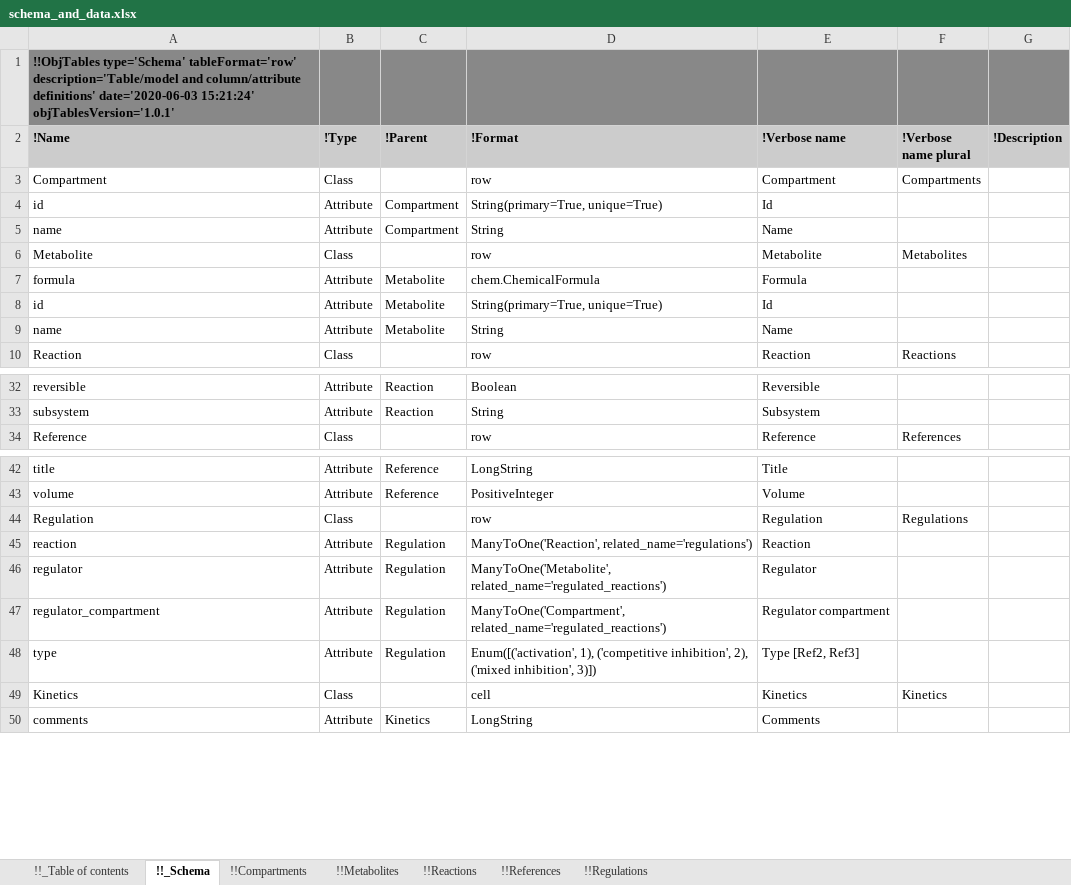
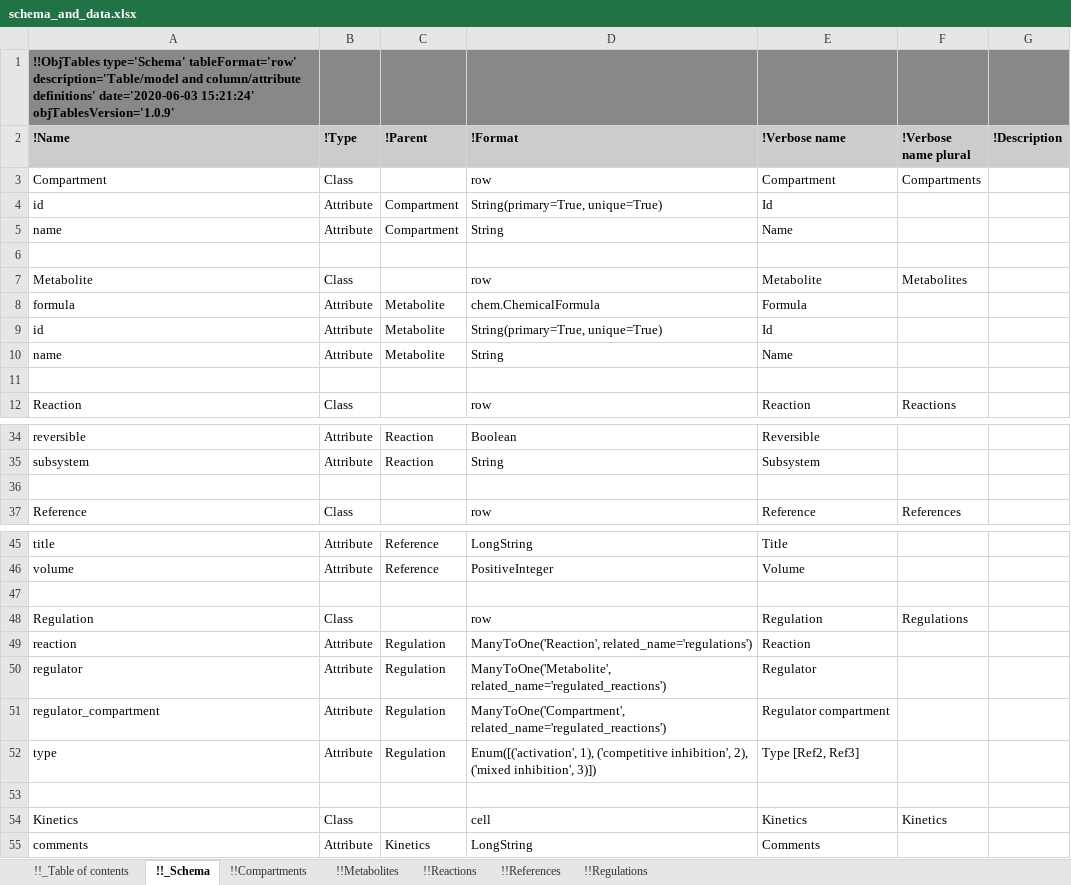
Before and after one commit to KarrLab/obj_tables, an Excel workbook: examples/kinetic_metabolic_model/schema_and_data.xlsx, sheet !!_Schema, drawn as a sheet; only a part is shown, gaps mark what is left out; values as stored, in another font and other column widths than the file's, no borders; the diff names each change by its address in the sheet, - before the commit and + after, or states it on an @@ line.

```diff
--- a/examples/kinetic_metabolic_model/schema_and_data.xlsx (sheet !!_Schema)
+++ b/examples/kinetic_metabolic_model/schema_and_data.xlsx (sheet !!_Schema)
-A1 (!Name): …date='2020-06-03 15:21:24' objTablesVersion='1.0.1'
+A1 (!Name): …date='2020-06-03 15:21:24' objTablesVersion='1.0.9'
+row 6: (empty)
+row 11: (empty)
+row 36: (empty)
+row 47: (empty)
+row 53: (empty)
```
Also changed, not shown: sheet !!Regulations, sheet !!_Table of contents, sheet !!Compartments, sheet !!References, sheet !!Metabolites, sheet !!Reactions, examples/kinetic_metabolic_model/data.xlsx, examples/kinetic_metabolic_model/template.xlsx, 38 other files.
